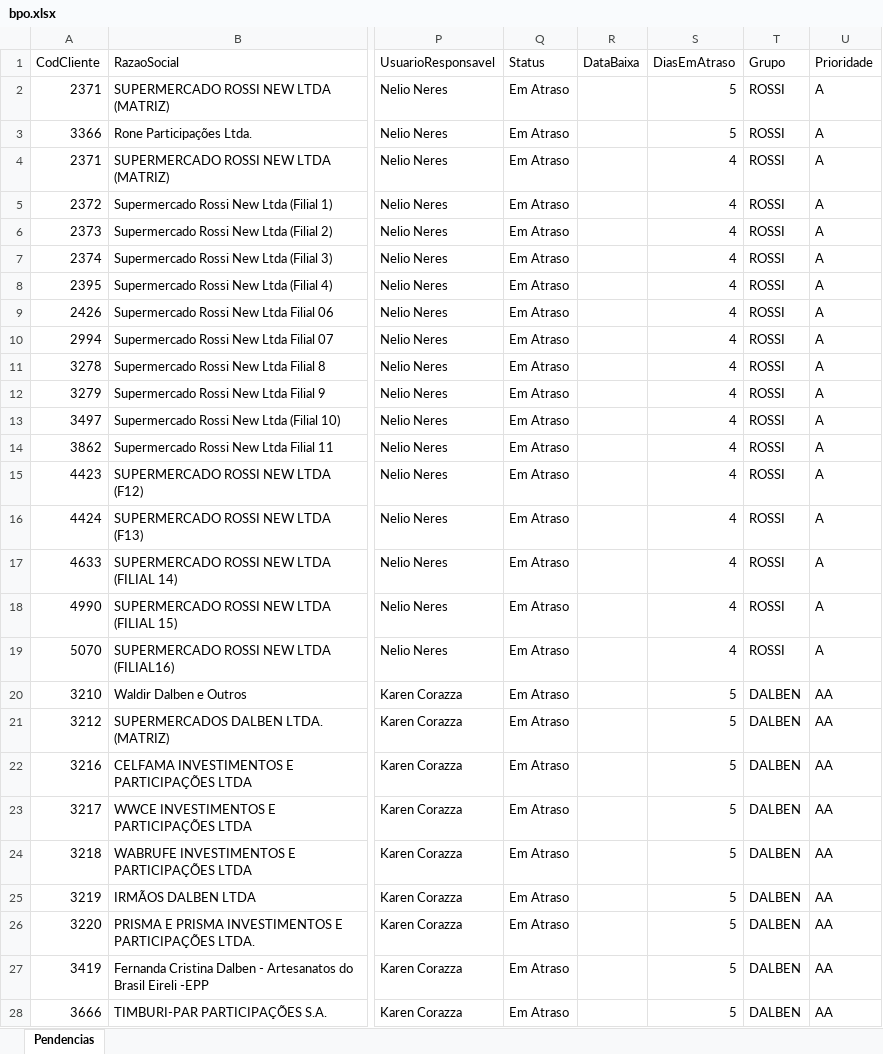
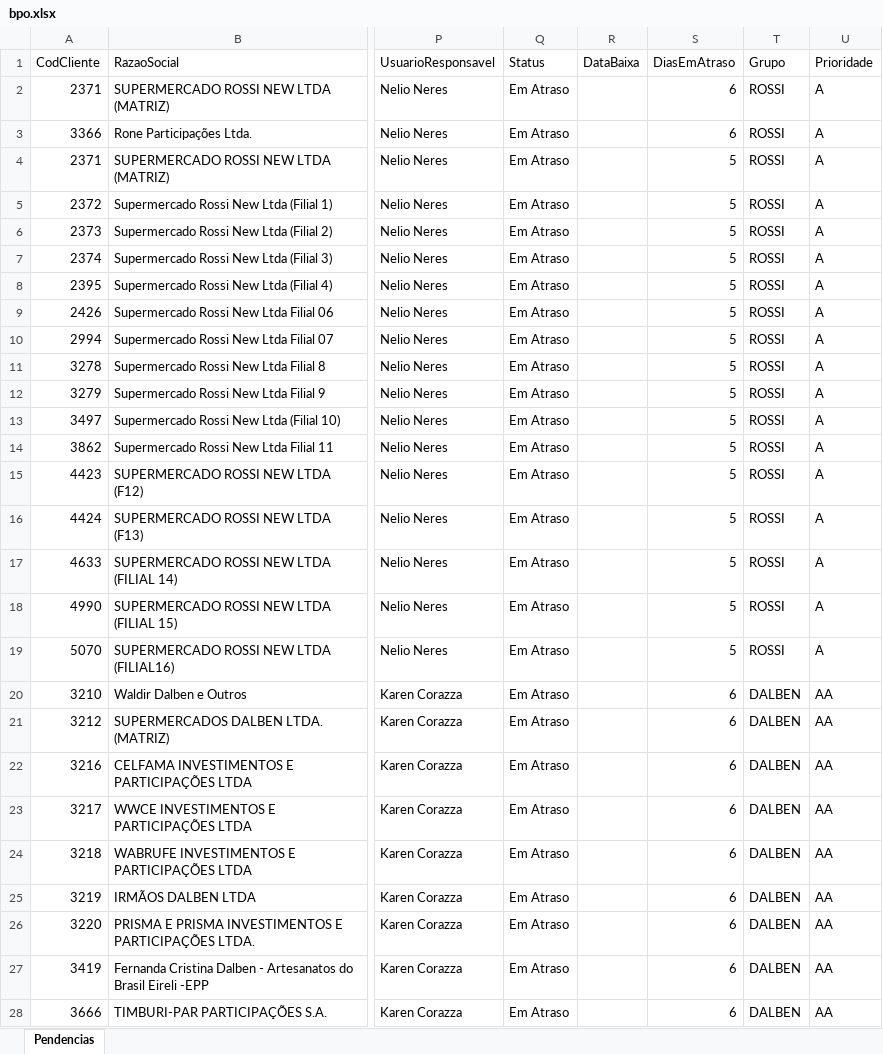
Before and after one commit to Controladoria-MG/Portal-das-tarefas, an Excel workbook: dados/base/bpo.xlsx, sheet Pendencias, drawn as a sheet; only a part is shown, gaps mark what is left out; values as stored, in another font and other column widths than the file's, no borders; the diff covers the shown part only; the diff names each change by its address in the sheet, - before the commit and + after, or states it on an @@ line.

```diff
--- a/dados/base/bpo.xlsx (sheet Pendencias)
+++ b/dados/base/bpo.xlsx (sheet Pendencias)
-S2:S3 (DiasEmAtraso): 5
+S2:S3 (DiasEmAtraso): 6
-S4:S19 (DiasEmAtraso): 4
+S4:S19 (DiasEmAtraso): 5
-S20:S28 (DiasEmAtraso): 5
+S20:S28 (DiasEmAtraso): 6
```
Also changed, not shown: 837 edited cells elsewhere in this sheet, dados/base/goias.xlsx, dados/base/mg_express.xlsx, 4 other files.
